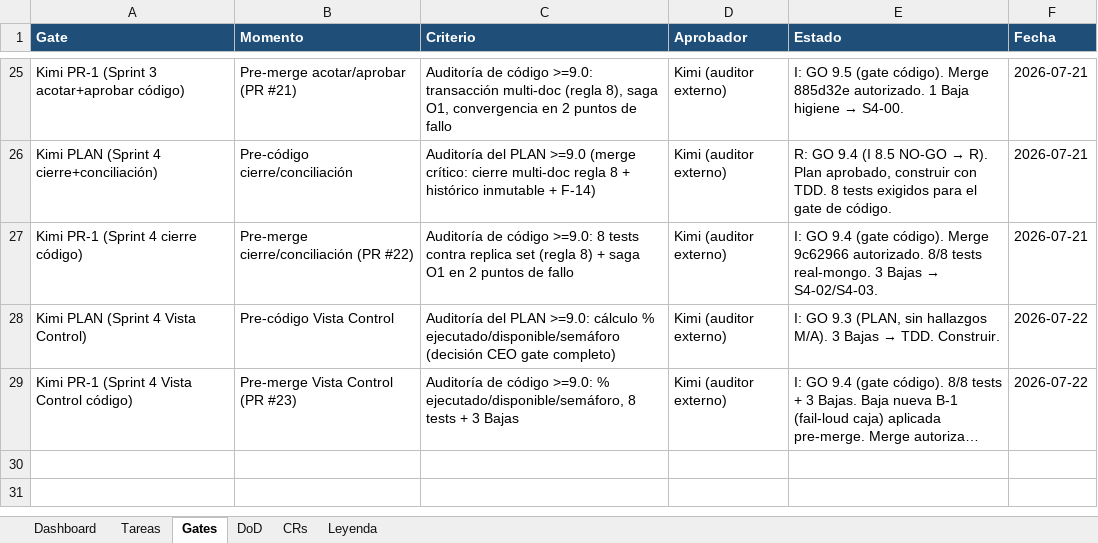
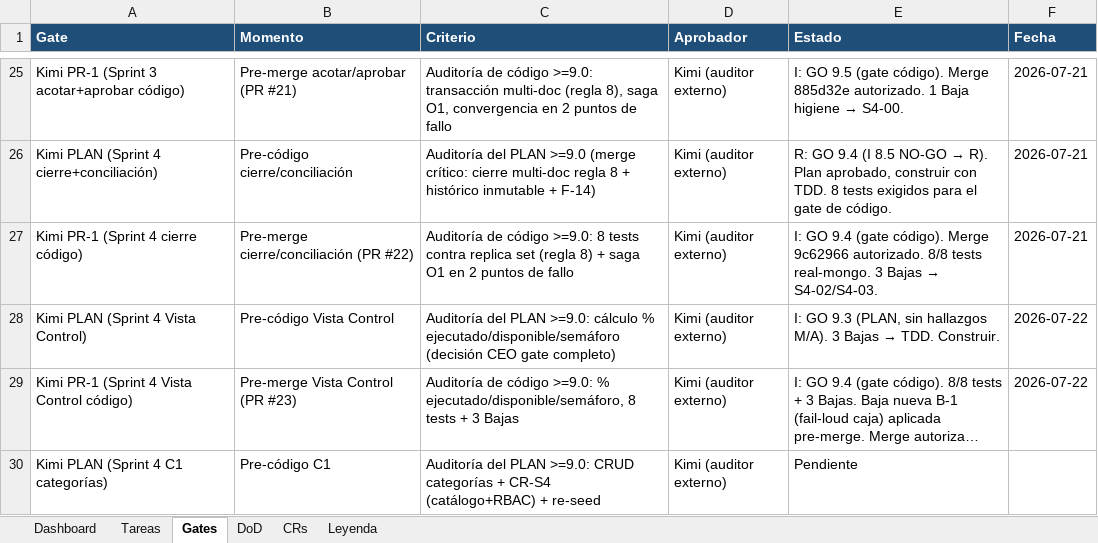
Before and after one commit to RoddosColombia/compas, an Excel workbook: docs/COMPAS_Control_Desarrollo.xlsx, sheet Gates, drawn as a sheet; only a part is shown, gaps mark what is left out; long unchanged cells end in …; values as stored, in another font and other column widths than the file's, no borders; the diff names each change by its address in the sheet, - before the commit and + after, or states it on an @@ line.

```diff
--- a/docs/COMPAS_Control_Desarrollo.xlsx (sheet Gates)
+++ b/docs/COMPAS_Control_Desarrollo.xlsx (sheet Gates)
+row 30: Kimi PLAN (Sprint 4 C1 categorías) | Pre-código C1 | Auditoría del PLAN >=9.0: CRUD categorías + CR-S4 (catálogo+RBAC) + re-seed | Kimi (auditor externo) | Pendiente
```
Also changed, not shown: sheet Tareas, 2 other files.
